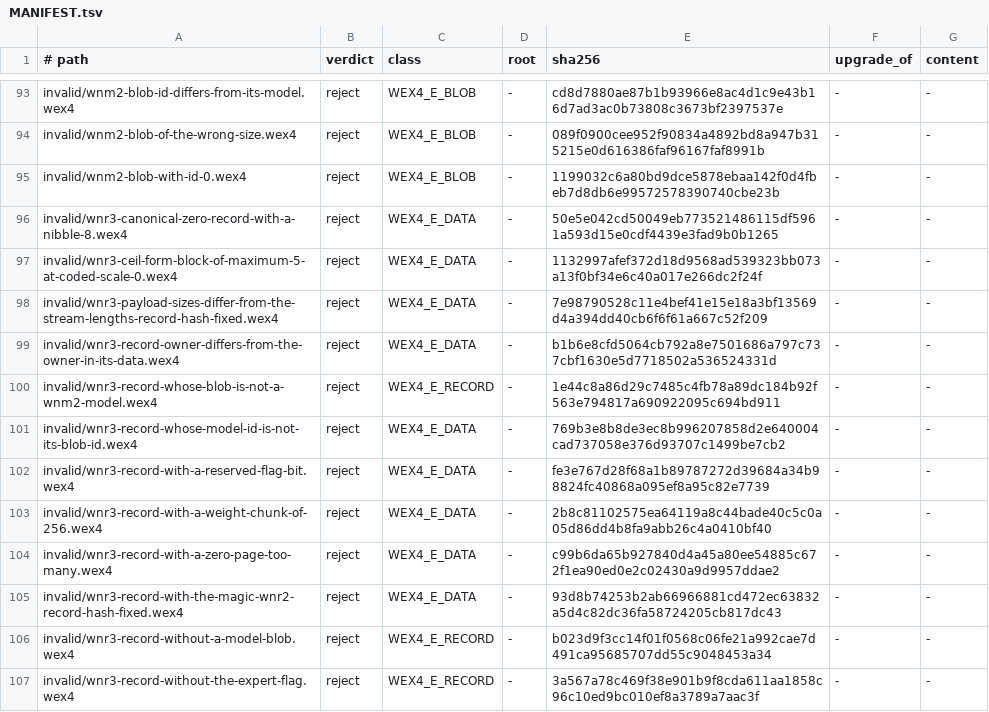
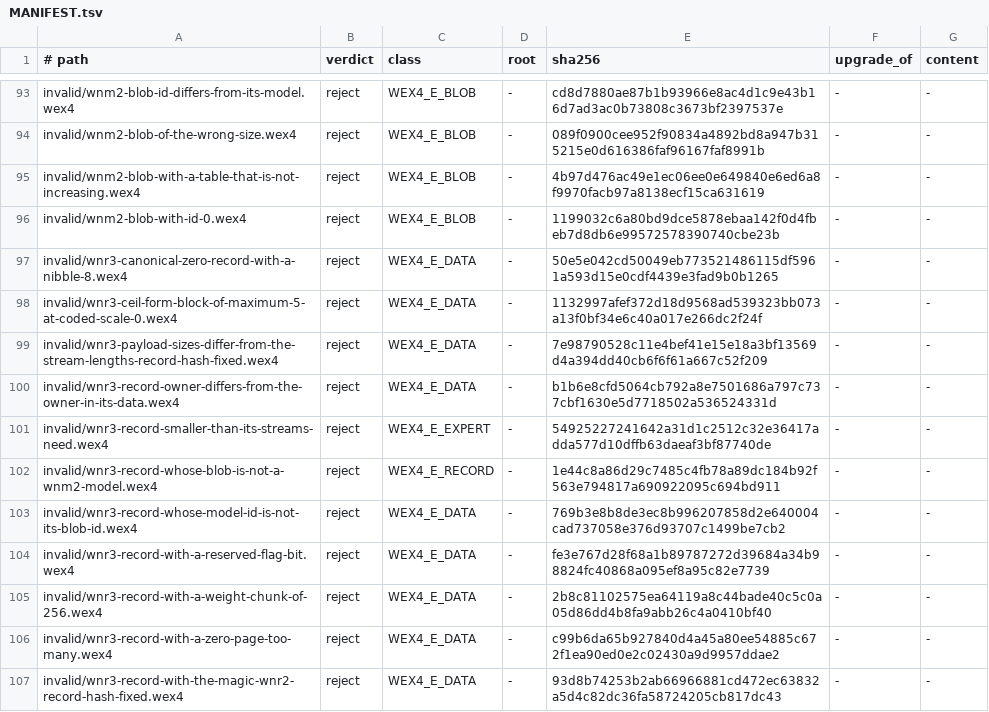
Before and after one commit to KairaCode/Wex-WRN2, a TSV file: wex4/vectors/MANIFEST.tsv, drawn as a sheet; only a part is shown, gaps mark what is left out; the shorter side is filled out with more unchanged rows; the diff names each change by its address in the sheet, - before the commit and + after, or states it on an @@ line.

Commit message:
vectors: a WNR3 record under its minimum size, a WNM2 table not increasing
Two refused files for checks a and c of WNR3-SPEC section 12, which no
vector had: a 4,096-byte WNR3 record whose tensors need 792 streams,
and a WNM2 blob with a zero frequency in a table no symbol is coded
with (id, model id and stream hashes those of the changed blob). 136
rows; the other 134 are unchanged. test_vectors also reads the 13
accepted files without WNR3 records without the C library. The README
gives the pack size by one stated method, and says on which 3 records
the Python WNR3 encoder was compared with the C encoder.

```diff
--- a/wex4/vectors/MANIFEST.tsv
+++ b/wex4/vectors/MANIFEST.tsv
+row 95: invalid/wnm2-blob-with-a-table-that-is-not-increasing.wex4 | reject | WEX4_E_BLOB | - | 4b97d476ac49e1ec06ee0e649840e6ed6a8f9970facb97a8138ecf15ca631619 | - | -
+row 101: invalid/wnr3-record-smaller-than-its-streams-need.wex4 | reject | WEX4_E_EXPERT | - | 54925227241642a31d1c2512c32e36417adda577d10dffb63daeaf3bf87740de | - | -
```
Also changed, not shown: 4 other files.
